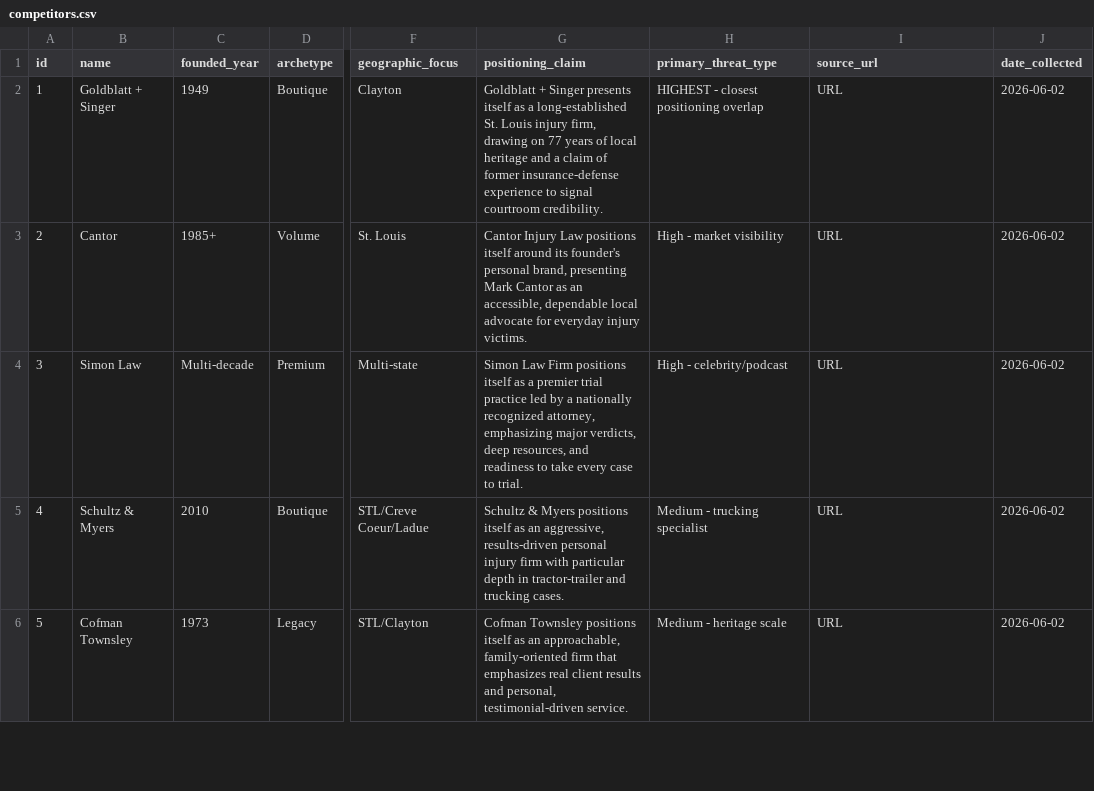
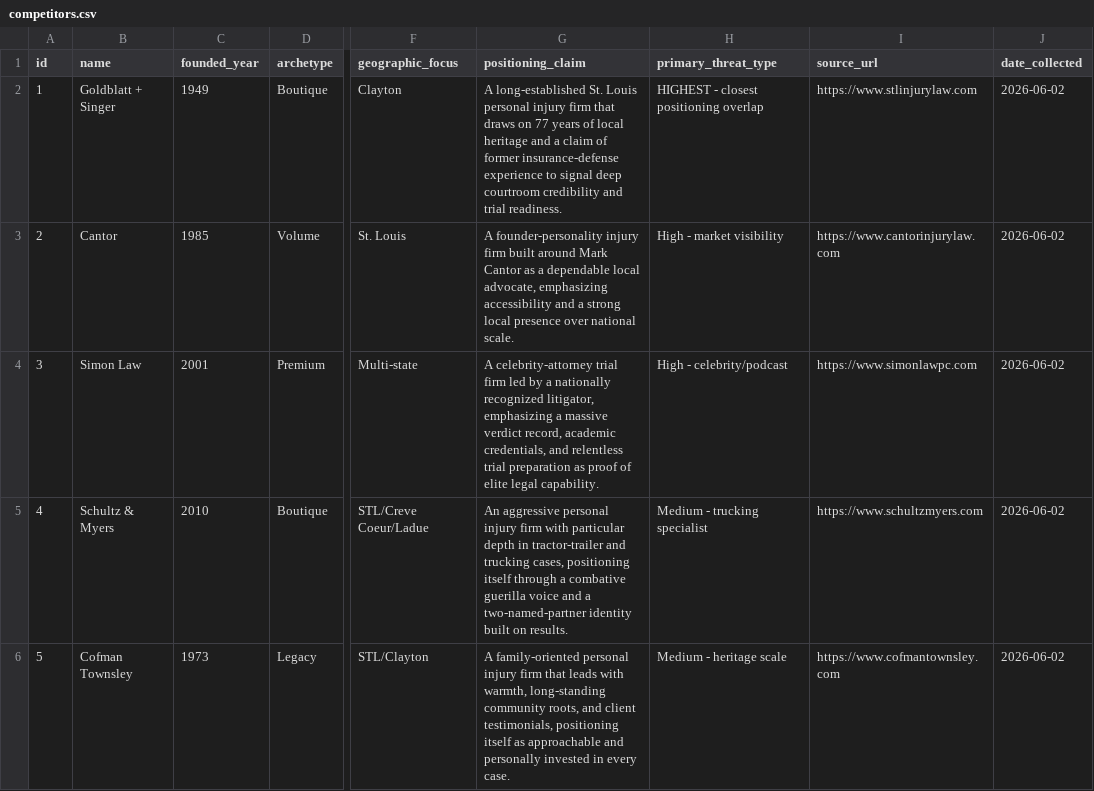
Before and after one commit to VanessaProjects/finney-research-extension, a CSV file: data/raw/competitors.csv, drawn as a sheet; only a part is shown, gaps mark what is left out; the diff covers the shown part only; the diff names each change by its address in the sheet, - before the commit and + after, or states it on an @@ line.

Commit message:
Day 8: Final NLP validation — G+S confirmed as closest positioning competitor
Updated positioning_claim text for all 10 competitors and Finney.
Re-ran embeddings and validation. G+S ranked 1 of 10 (similarity 0.664,
p = 0.0000). Qualitative brief finding statistically confirmed.

```diff
--- a/data/raw/competitors.csv
+++ b/data/raw/competitors.csv
-G2 (positioning_claim): Goldblatt + Singer presents itself as a long-established St. Louis injury firm, drawing on 77 years of local heritage and a claim of former insurance-defense experience to signal courtroom credibility.
+G2 (positioning_claim): A long-established St. Louis personal injury firm that draws on 77 years of local heritage and a claim of former insurance-defense experience to signal deep courtroom credibility and trial readiness.
-I2 (source_url): URL
+I2 (source_url): https://www.stlinjurylaw.com
-C3 (founded_year): 1985+
+C3 (founded_year): 1985
-G3 (positioning_claim): Cantor Injury Law positions itself around its founder's personal brand, presenting Mark Cantor as an accessible, dependable local advocate for everyday injury victims.
+G3 (positioning_claim): A founder-personality injury firm built around Mark Cantor as a dependable local advocate, emphasizing accessibility and a strong local presence over national scale.
-I3 (source_url): URL
+I3 (source_url): https://www.cantorinjurylaw.com
-C4 (founded_year): Multi-decade
+C4 (founded_year): 2001
-G4 (positioning_claim): Simon Law Firm positions itself as a premier trial practice led by a nationally recognized attorney, emphasizing major verdicts, deep resources, and readiness to take every case to trial.
+G4 (positioning_claim): A celebrity-attorney trial firm led by a nationally recognized litigator, emphasizing a massive verdict record, academic credentials, and relentless trial preparation as proof of elite legal capability.
-I4 (source_url): URL
+I4 (source_url): https://www.simonlawpc.com
-G5 (positioning_claim): Schultz & Myers positions itself as an aggressive, results-driven personal injury firm with particular depth in tractor-trailer and trucking cases.
+G5 (positioning_claim): An aggressive personal injury firm with particular depth in tractor-trailer and trucking cases, positioning itself through a combative guerilla voice and a two-named-partner identity built on results.
-I5 (source_url): URL
+I5 (source_url): https://www.schultzmyers.com
-G6 (positioning_claim): Cofman Townsley positions itself as an approachable, family-oriented firm that emphasizes real client results and personal, testimonial-driven service.
+G6 (positioning_claim): A family-oriented personal injury firm that leads with warmth, long-standing community roots, and client testimonials, positioning itself as approachable and personally invested in every case.
-I6 (source_url): URL
+I6 (source_url): https://www.cofmantownsley.com
```
Also changed, not shown: 11 edited cells elsewhere in this file, 5 other files.
